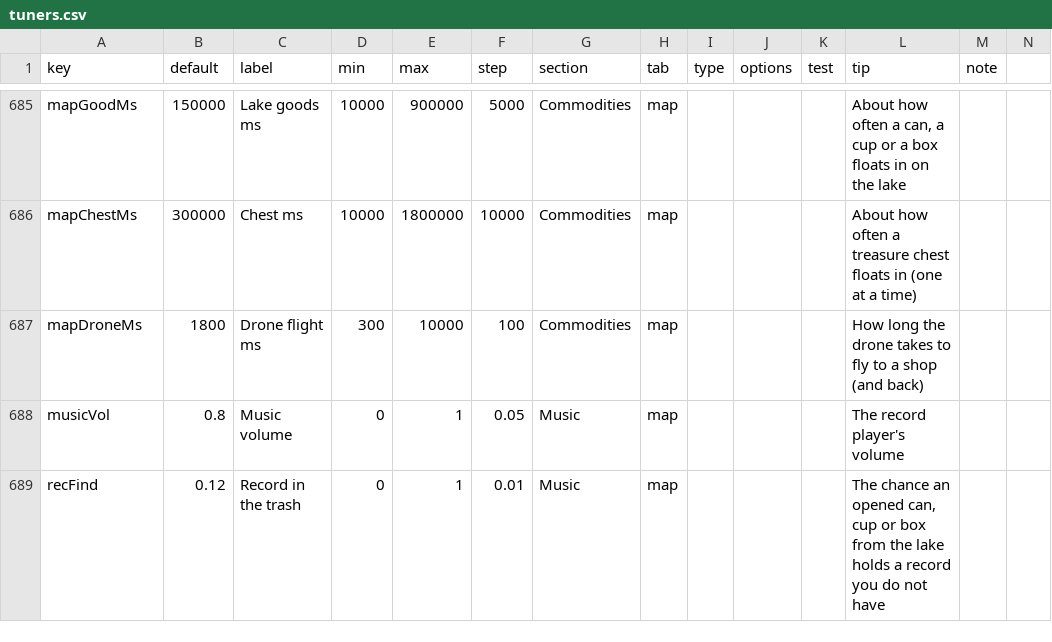
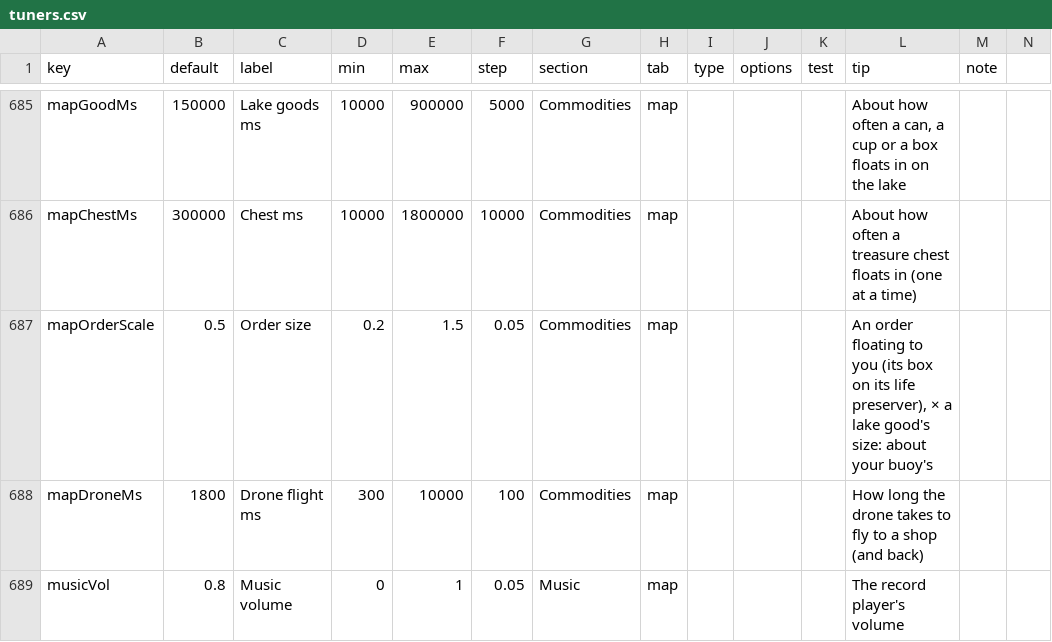
Before and after one commit to jamesmhoag/infinitelight, a CSV file: content/tuners.csv, drawn as a sheet; only a part is shown, gaps mark what is left out; the shorter side is filled out with more unchanged rows.

```diff
--- a/content/tuners.csv
+++ b/content/tuners.csv
@@ -688,2 +688,3 @@ mapGoodMs,150000,Lake goods ms,10000,900000,5000,Commodities,map,,,,"About how o
 mapChestMs,300000,Chest ms,10000,1800000,10000,Commodities,map,,,,About how often a treasure chest floats in (one at a time),
+mapOrderScale,0.5,Order size,0.2,1.5,0.05,Commodities,map,,,,"An order floating to you (its box on its life preserver), × a lake good's size: about your buoy's",
 mapDroneMs,1800,Drone flight ms,300,10000,100,Commodities,map,,,,How long the drone takes to fly to a shop (and back),
```
Also changed, not shown: 5 other files.
